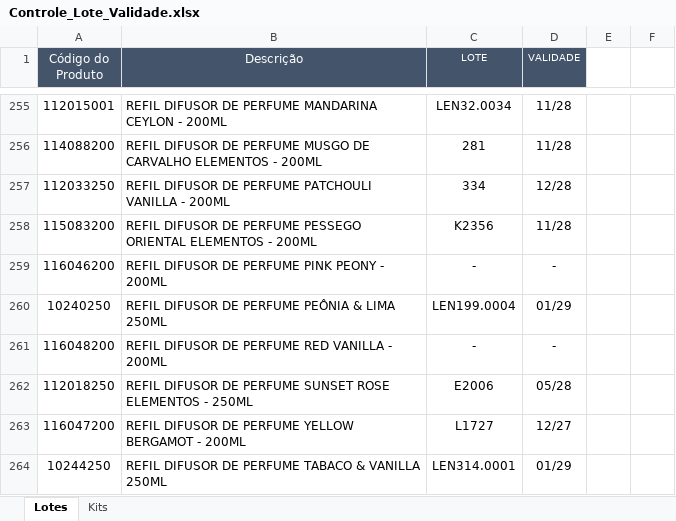
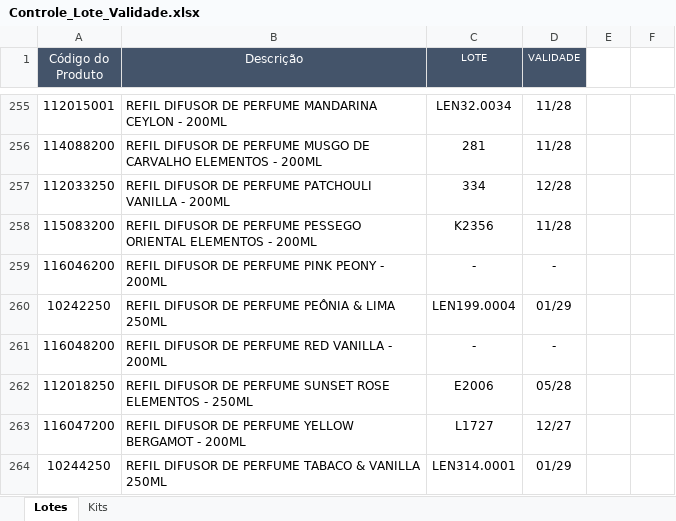
Before and after one commit to Aciem22/Rastreabilidade-Remessa, an Excel workbook: Controle_Lote_Validade.xlsx, sheet Lotes, drawn as a sheet; only a part is shown, gaps mark what is left out; values as stored, in another font and other column widths than the file's, no borders; charts and pictures not drawn; the diff names each change by its address in the sheet, - before the commit and + after, or states it on an @@ line.

Commit message:
Atualização automática da planilha via Apps Script

```diff
--- a/Controle_Lote_Validade.xlsx (sheet Lotes)
+++ b/Controle_Lote_Validade.xlsx (sheet Lotes)
-A260 (Código do Produto): 10240250
+A260 (Código do Produto): 10242250
```
